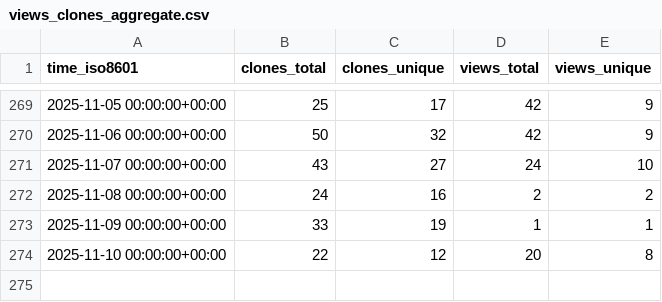
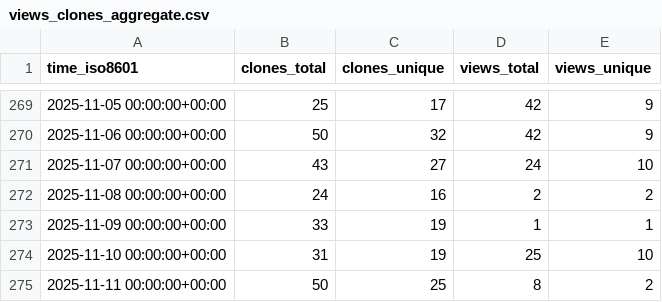
Before and after one commit to sphexa-org/sphexa, a CSV file: sphexa-org/sphexa/ghrs-data/views_clones_aggregate.csv, drawn as a sheet; only a part is shown, gaps mark what is left out.

```diff
--- a/sphexa-org/sphexa/ghrs-data/views_clones_aggregate.csv
+++ b/sphexa-org/sphexa/ghrs-data/views_clones_aggregate.csv
@@ -273,2 +273,3 @@ time_iso8601,clones_total,clones_unique,views_total,views_unique
 2025-11-09 00:00:00+00:00,33,19,1,1
-2025-11-10 00:00:00+00:00,22,12,20,8
+2025-11-10 00:00:00+00:00,31,19,25,10
+2025-11-11 00:00:00+00:00,50,25,8,2
```
Also changed, not shown: 1 other file.
